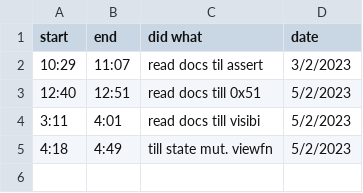
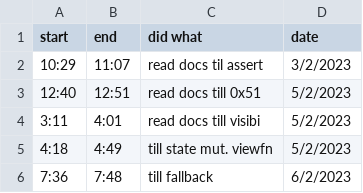
Before and after one commit to JADcooler/web3_notes, a CSV file: progress.csv, drawn as a sheet; the diff names each change by its address in the sheet, - before the commit and + after, or states it on an @@ line.

Commit message:
updated progress

```diff
--- a/progress.csv
+++ b/progress.csv
+row 6: 7:36 | 7:48 | till fallback | 6/2/2023
```
